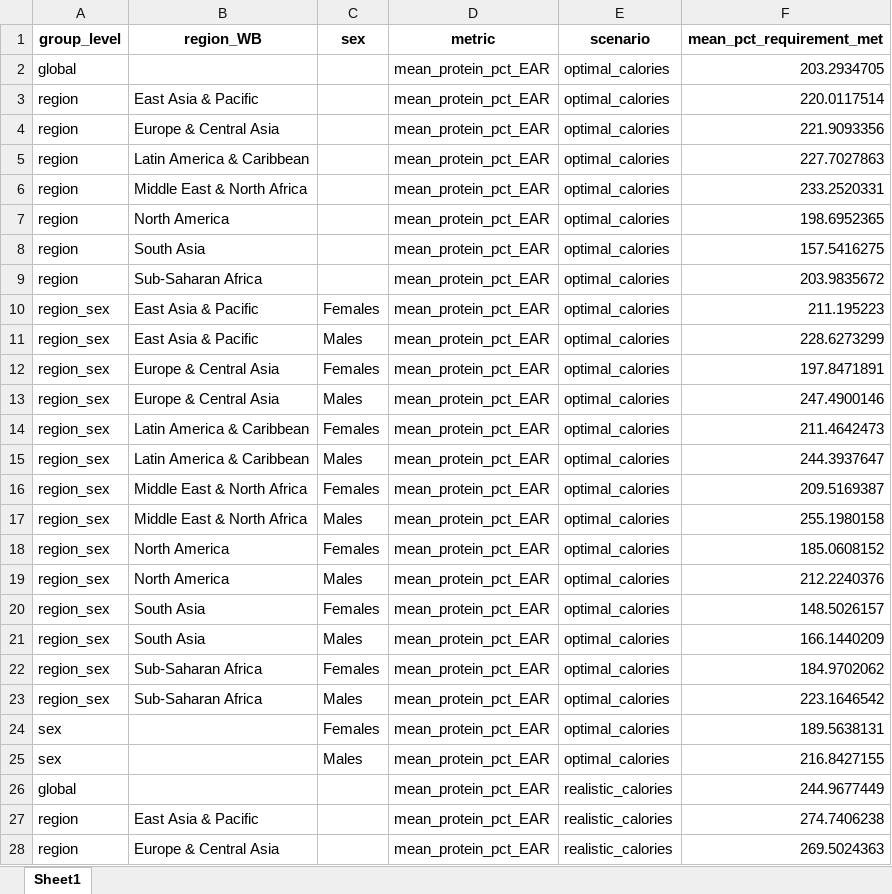
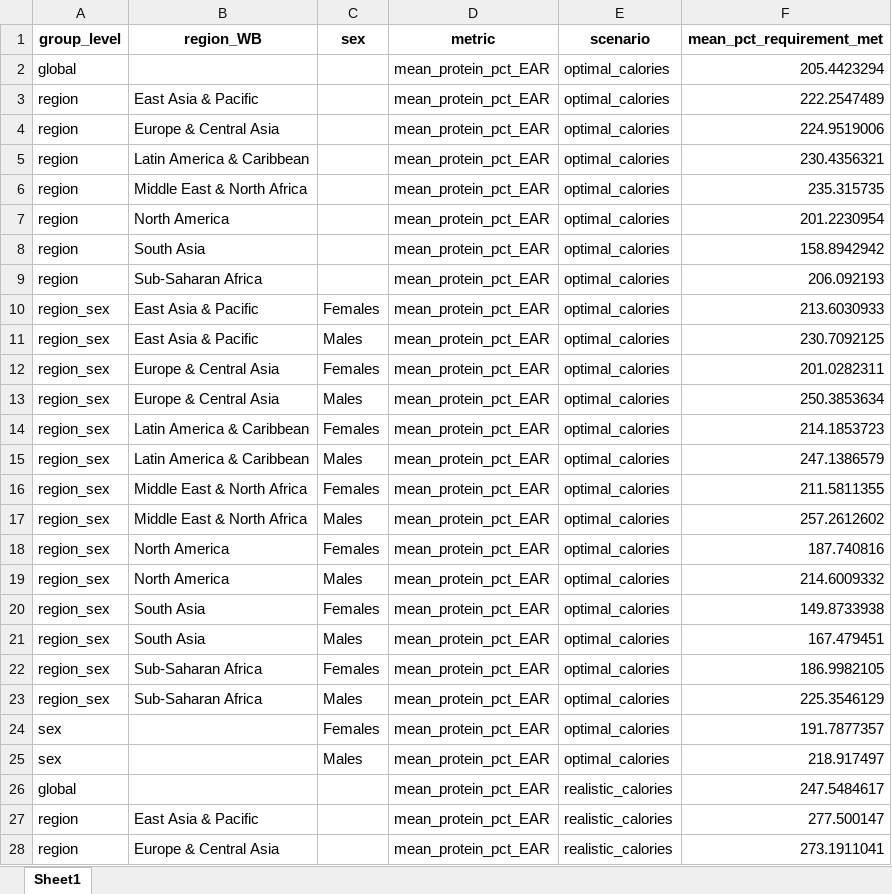
Before and after one commit to gdenicola/protein_inadequacy, an Excel workbook: output/summary_WB_regions_quality_mean_only.xlsx, sheet Sheet1, drawn as a sheet; only a part is shown; values as stored, in another font and other column widths than the file's, no borders; the diff covers the shown part only; the diff names each change by its address in the sheet, - before the commit and + after, or states it on an @@ line.

```diff
--- a/output/summary_WB_regions_quality_mean_only.xlsx (sheet Sheet1)
+++ b/output/summary_WB_regions_quality_mean_only.xlsx (sheet Sheet1)
-F2 (mean_pct_requirement_met): 203.2934705
+F2 (mean_pct_requirement_met): 205.4423294
-F3 (mean_pct_requirement_met): 220.0117514
+F3 (mean_pct_requirement_met): 222.2547489
-F4 (mean_pct_requirement_met): 221.9093356
+F4 (mean_pct_requirement_met): 224.9519006
-F5 (mean_pct_requirement_met): 227.7027863
+F5 (mean_pct_requirement_met): 230.4356321
-F6 (mean_pct_requirement_met): 233.2520331
+F6 (mean_pct_requirement_met): 235.315735
-F7 (mean_pct_requirement_met): 198.6952365
+F7 (mean_pct_requirement_met): 201.2230954
-F8 (mean_pct_requirement_met): 157.5416275
+F8 (mean_pct_requirement_met): 158.8942942
-F9 (mean_pct_requirement_met): 203.9835672
+F9 (mean_pct_requirement_met): 206.092193
-F10 (mean_pct_requirement_met): 211.195223
+F10 (mean_pct_requirement_met): 213.6030933
-F11 (mean_pct_requirement_met): 228.6273299
+F11 (mean_pct_requirement_met): 230.7092125
-F12 (mean_pct_requirement_met): 197.8471891
+F12 (mean_pct_requirement_met): 201.0282311
-F13 (mean_pct_requirement_met): 247.4900146
+F13 (mean_pct_requirement_met): 250.3853634
-F14 (mean_pct_requirement_met): 211.4642473
+F14 (mean_pct_requirement_met): 214.1853723
-F15 (mean_pct_requirement_met): 244.3937647
+F15 (mean_pct_requirement_met): 247.1386579
-F16 (mean_pct_requirement_met): 209.5169387
+F16 (mean_pct_requirement_met): 211.5811355
-F17 (mean_pct_requirement_met): 255.1980158
+F17 (mean_pct_requirement_met): 257.2612602
-F18 (mean_pct_requirement_met): 185.0608152
+F18 (mean_pct_requirement_met): 187.740816
-F19 (mean_pct_requirement_met): 212.2240376
+F19 (mean_pct_requirement_met): 214.6009332
-F20 (mean_pct_requirement_met): 148.5026157
+F20 (mean_pct_requirement_met): 149.8733938
-F21 (mean_pct_requirement_met): 166.1440209
+F21 (mean_pct_requirement_met): 167.479451
-F22 (mean_pct_requirement_met): 184.9702062
+F22 (mean_pct_requirement_met): 186.9982105
-F23 (mean_pct_requirement_met): 223.1646542
+F23 (mean_pct_requirement_met): 225.3546129
-F24 (mean_pct_requirement_met): 189.5638131
+F24 (mean_pct_requirement_met): 191.7877357
-F25 (mean_pct_requirement_met): 216.8427155
+F25 (mean_pct_requirement_met): 218.917497
-F26 (mean_pct_requirement_met): 244.9677449
+F26 (mean_pct_requirement_met): 247.5484617
-F27 (mean_pct_requirement_met): 274.7406238
+F27 (mean_pct_requirement_met): 277.500147
-F28 (mean_pct_requirement_met): 269.5024363
+F28 (mean_pct_requirement_met): 273.1911041
```
Also changed, not shown: 117 edited cells elsewhere in this sheet, output/global_calorie_inadequacy_3scenarios.xlsx, output/summary_WB_regions_quality_prevalences.xlsx, 39 other files.
